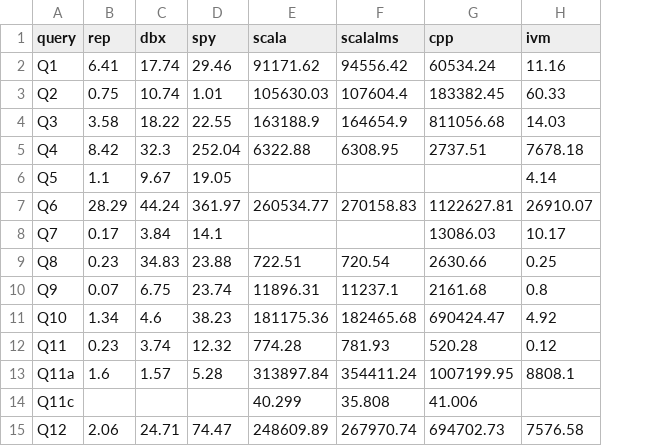
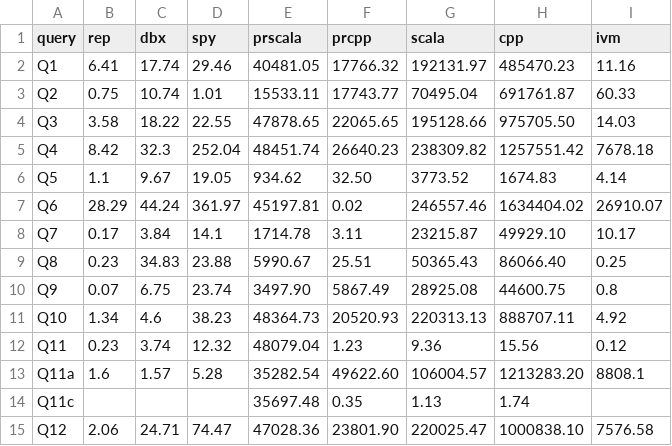
Before and after one commit to dbtoaster/dbtoaster-a5, a CSV file: doc/site/data/bakeoff.csv, drawn as a sheet; only a part is shown; removed rows and columns are numbered as before the commit, all else as after; the diff covers the shown part only; the diff names each change by its address in the sheet, - before the commit and + after, or states it on an @@ line.

```diff
--- a/doc/site/data/bakeoff.csv
+++ b/doc/site/data/bakeoff.csv
+column E (prscala), rows 2-15: 40481.05 | 15533.11 | 47878.65 | 48451.74 | 934.62 | 45197.81 | 1714.78 | 5990.67 | 3497.90 | 48364.73 | 48079.04 | 35282.54 | 35697.48 | 47028.36
+column F (prcpp), rows 2-15: 17766.32 | 17743.77 | 22065.65 | 26640.23 | 32.50 | 0.02 | 3.11 | 25.51 | 5867.49 | 20520.93 | 1.23 | 49622.60 | 0.35 | 23801.90
-column F (scalalms), rows 2-15: 94556.42 | 107604.4 | 164654.9 | 6308.95 |  | 270158.83 |  | 720.54 | 11237.1 | 182465.68 | 781.93 | 354411.24 | 35.808 | 267970.74
-G2 (scala): 91171.62
+G2 (scala): 192131.97
-H2 (cpp): 60534.24
+H2 (cpp): 485470.23
-G3 (scala): 105630.03
+G3 (scala): 70495.04
-H3 (cpp): 183382.45
+H3 (cpp): 691761.87
-G4 (scala): 163188.9
+G4 (scala): 195128.66
-H4 (cpp): 811056.68
+H4 (cpp): 975705.50
-G5 (scala): 6322.88
+G5 (scala): 238309.82
-H5 (cpp): 2737.51
+H5 (cpp): 1257551.42
-G6 (scala): (empty)
+G6 (scala): 3773.52
-H6 (cpp): (empty)
+H6 (cpp): 1674.83
-G7 (scala): 260534.77
+G7 (scala): 246557.46
-H7 (cpp): 1122627.81
+H7 (cpp): 1634404.02
-G8 (scala): (empty)
+G8 (scala): 23215.87
-H8 (cpp): 13086.03
+H8 (cpp): 49929.10
-G9 (scala): 722.51
+G9 (scala): 50365.43
-H9 (cpp): 2630.66
+H9 (cpp): 86066.40
-G10 (scala): 11896.31
+G10 (scala): 28925.08
-H10 (cpp): 2161.68
+H10 (cpp): 44600.75
-G11 (scala): 181175.36
+G11 (scala): 220313.13
-H11 (cpp): 690424.47
+H11 (cpp): 888707.11
-G12 (scala): 774.28
+G12 (scala): 9.36
-H12 (cpp): 520.28
+H12 (cpp): 15.56
-G13 (scala): 313897.84
+G13 (scala): 106004.57
-H13 (cpp): 1007199.95
+H13 (cpp): 1213283.20
-G14 (scala): 40.299
+G14 (scala): 1.13
-H14 (cpp): 41.006
+H14 (cpp): 1.74
-G15 (scala): 248609.89
+G15 (scala): 220025.47
-H15 (cpp): 694702.73
+H15 (cpp): 1000838.10
```
Also changed, not shown: 26 edited cells elsewhere in this file, 1 other file.
